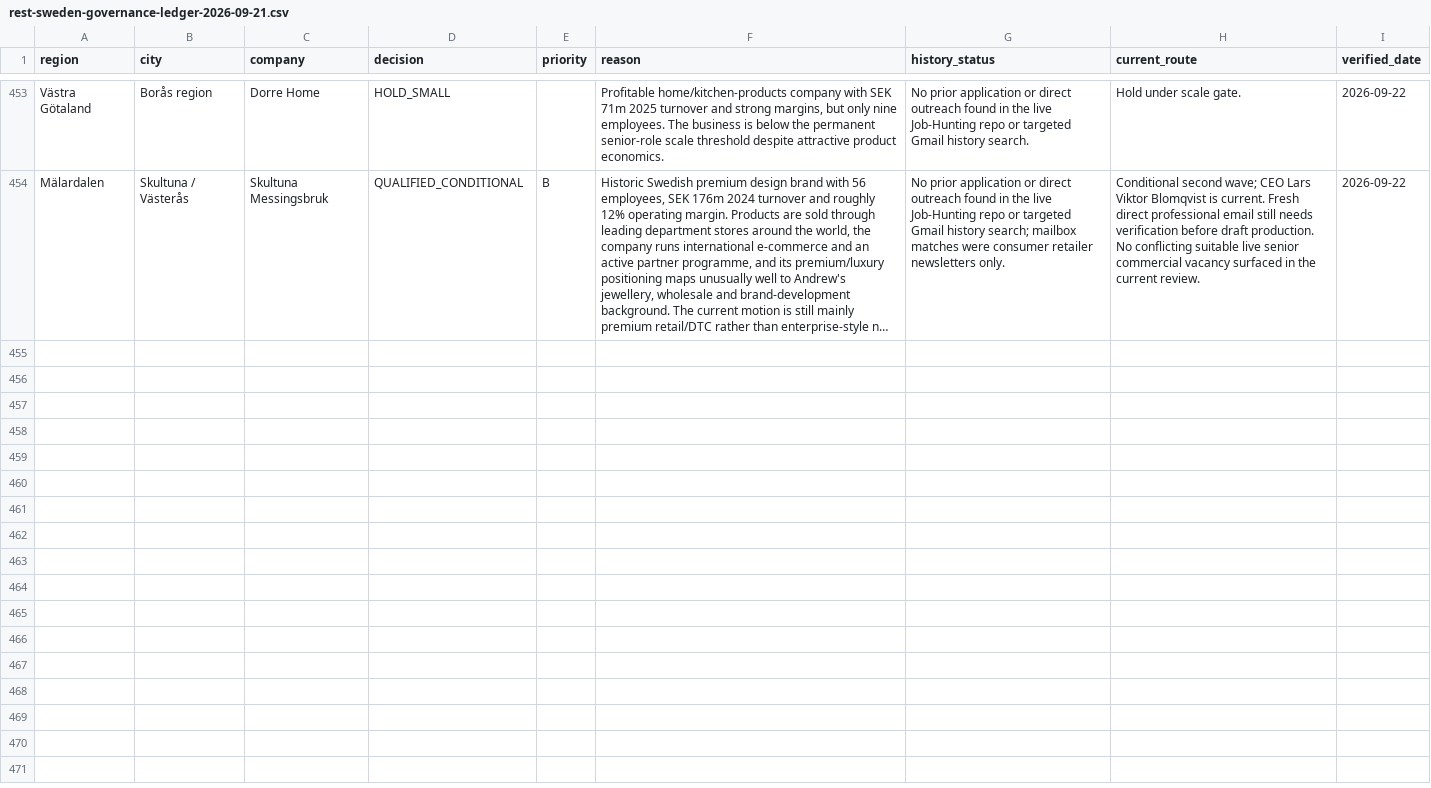
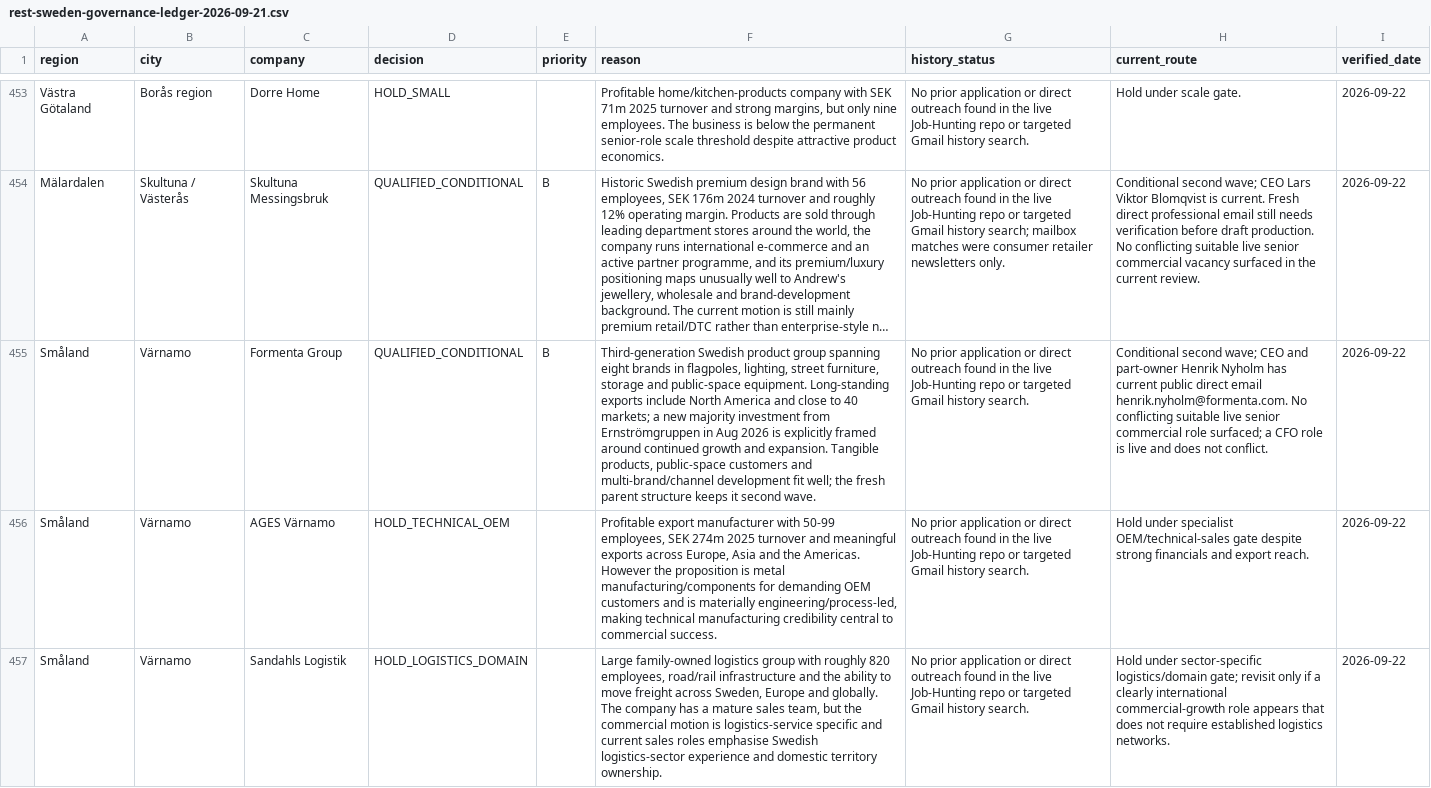
Before and after one commit to Pomeroi9Langmaid/Job-Hunting, a CSV file: data/rest-sweden-governance-ledger-2026-09-21.csv, drawn as a sheet; only a part is shown, gaps mark what is left out; long unchanged cells end in …; the diff names each change by its address in the sheet, - before the commit and + after, or states it on an @@ line.

Commit message:
Govern Formenta and Varnamo export prospects

```diff
--- a/data/rest-sweden-governance-ledger-2026-09-21.csv
+++ b/data/rest-sweden-governance-ledger-2026-09-21.csv
+row 455: Småland | Värnamo | Formenta Group | QUALIFIED_CONDITIONAL | B | Third-generation Swedish product group spanning eight brands in flagpoles, lighting, street furniture, storage and public-space equipment. Long-standing exports include North America and close to 40 markets; a new majority investment from Ernströmgruppen in Aug 2026 is explicitly framed around continued growth and expansion. Tangible products, public-space customers and multi-brand/channel development fit well; the fresh parent structure keeps it second wave. | No prior application or direct outreach found in the live Job-Hunting repo or targeted Gmail history search. | Conditional second wave; CEO and part-owner Henrik Nyholm has current public direct email henrik.nyholm@formenta.com. No conflicting suitable live senior commercial role surfaced; a CFO role is live and does not conflict. | 2026-09-22
+row 456: Småland | Värnamo | AGES Värnamo | HOLD_TECHNICAL_OEM |  | Profitable export manufacturer with 50-99 employees, SEK 274m 2025 turnover and meaningful exports across Europe, Asia and the Americas. However the proposition is metal manufacturing/components for demanding OEM customers and is materially engineering/process-led, making technical manufacturing credibility central to commercial success. | No prior application or direct outreach found in the live Job-Hunting repo or targeted Gmail history search. | Hold under specialist OEM/technical-sales gate despite strong financials and export reach. | 2026-09-22
+row 457: Småland | Värnamo | Sandahls Logistik | HOLD_LOGISTICS_DOMAIN |  | Large family-owned logistics group with roughly 820 employees, road/rail infrastructure and the ability to move freight across Sweden, Europe and globally. The company has a mature sales team, but the commercial motion is logistics-service specific and current sales roles emphasise Swedish logistics-sector experience and domestic territory ownership. | No prior application or direct outreach found in the live Job-Hunting repo or targeted Gmail history search. | Hold under sector-specific logistics/domain gate; revisit only if a clearly international commercial-growth role appears that does not require established logistics networks. | 2026-09-22
```
